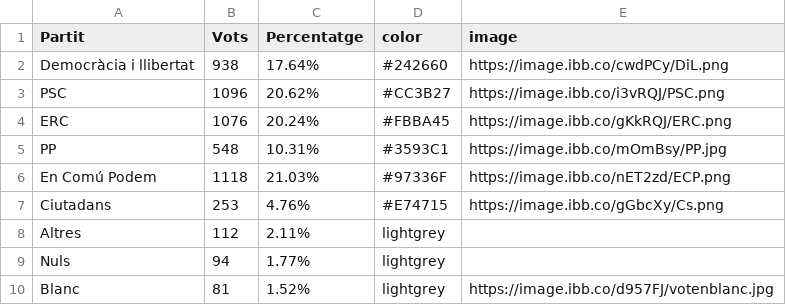
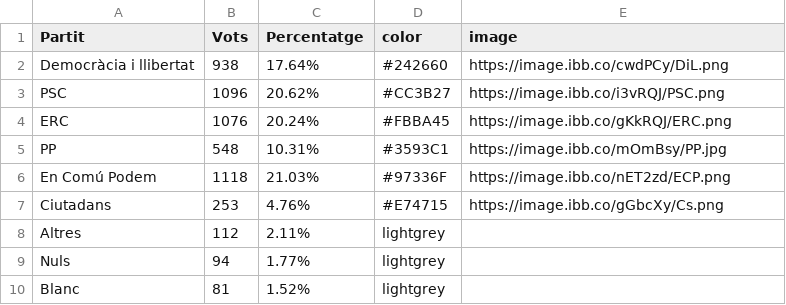
Before and after one commit to pauturvalles/universitatdegirona, a CSV file: csv/Eleccions_G20D15.csv, drawn as a sheet.

Commit message:
Update Eleccions_G20D15.csv

```diff
--- a/csv/Eleccions_G20D15.csv
+++ b/csv/Eleccions_G20D15.csv
@@ -9,2 +9,2 @@ Altres,112,2.11%,lightgrey,
 Nuls,94,1.77%,lightgrey,
-Blanc,81,1.52%,lightgrey,https://image.ibb.co/d957FJ/votenblanc.jpg
+Blanc,81,1.52%,lightgrey,
```
